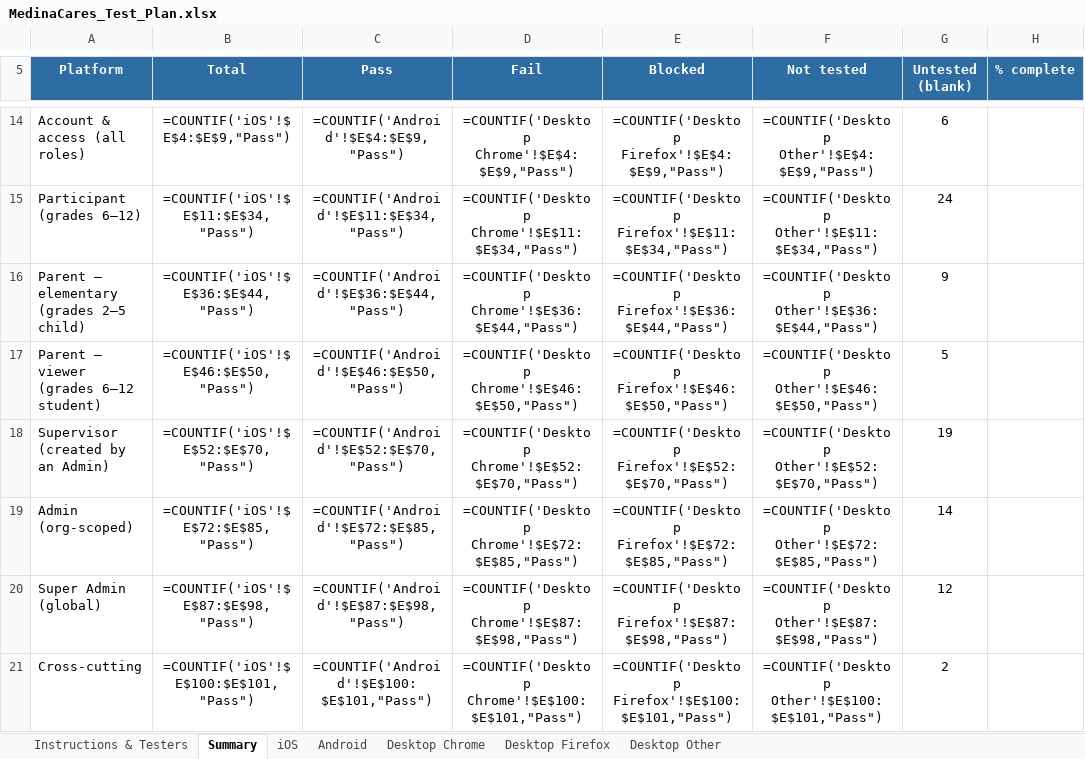
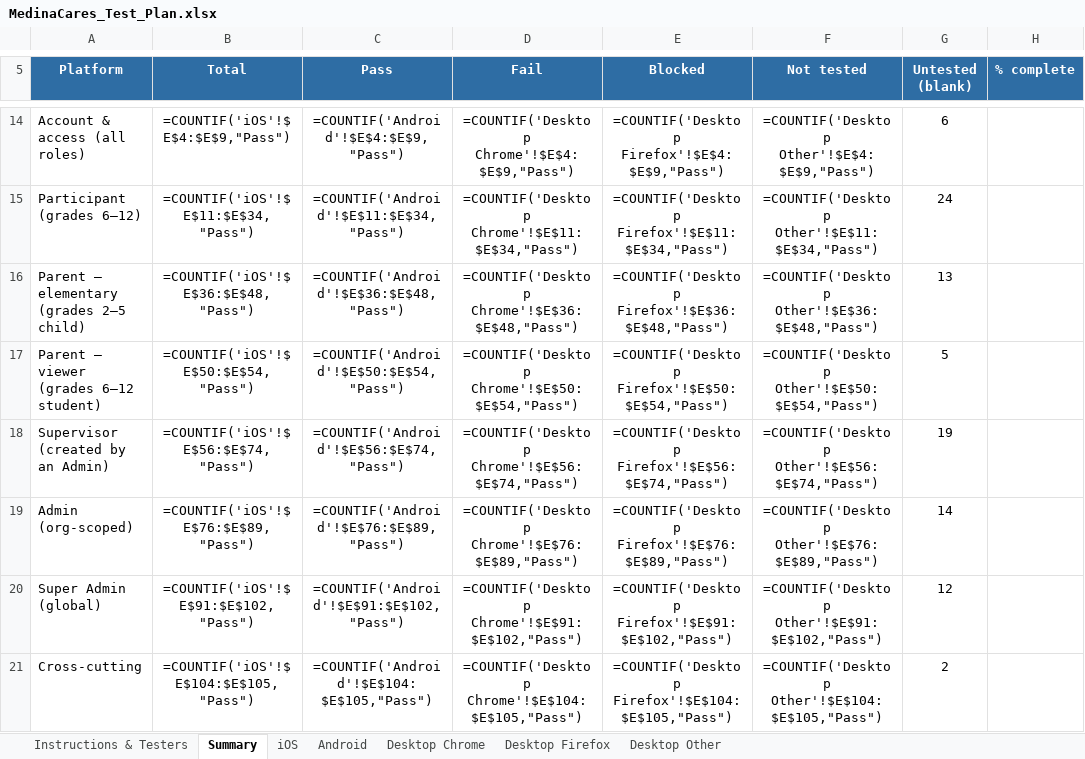
Before and after one commit to mcc-del/VSMS, an Excel workbook: MedinaCares_Test_Plan.xlsx, sheet Summary, drawn as a sheet; only a part is shown, gaps mark what is left out; values as stored, in another font and other column widths than the file's, no borders; formulas without a stored value are shown as written; the diff covers the shown part only; the diff names each change by its address in the sheet, - before the commit and + after, or states it on an @@ line.

```diff
--- a/MedinaCares_Test_Plan.xlsx (sheet Summary)
+++ b/MedinaCares_Test_Plan.xlsx (sheet Summary)
-B16 (Total): =COUNTIF('iOS'!$E$36:$E$44,"Pass")
+B16 (Total): =COUNTIF('iOS'!$E$36:$E$48,"Pass")
-C16 (Pass): =COUNTIF('Android'!$E$36:$E$44,"Pass")
+C16 (Pass): =COUNTIF('Android'!$E$36:$E$48,"Pass")
-D16 (Fail): =COUNTIF('Desktop Chrome'!$E$36:$E$44,"Pass")
+D16 (Fail): =COUNTIF('Desktop Chrome'!$E$36:$E$48,"Pass")
-E16 (Blocked): =COUNTIF('Desktop Firefox'!$E$36:$E$44,"Pass")
+E16 (Blocked): =COUNTIF('Desktop Firefox'!$E$36:$E$48,"Pass")
-F16 (Not tested): =COUNTIF('Desktop Other'!$E$36:$E$44,"Pass")
+F16 (Not tested): =COUNTIF('Desktop Other'!$E$36:$E$48,"Pass")
-G16 (Untested (blank)): 9
+G16 (Untested (blank)): 13
-B17 (Total): =COUNTIF('iOS'!$E$46:$E$50,"Pass")
+B17 (Total): =COUNTIF('iOS'!$E$50:$E$54,"Pass")
-C17 (Pass): =COUNTIF('Android'!$E$46:$E$50,"Pass")
+C17 (Pass): =COUNTIF('Android'!$E$50:$E$54,"Pass")
-D17 (Fail): =COUNTIF('Desktop Chrome'!$E$46:$E$50,"Pass")
+D17 (Fail): =COUNTIF('Desktop Chrome'!$E$50:$E$54,"Pass")
-E17 (Blocked): =COUNTIF('Desktop Firefox'!$E$46:$E$50,"Pass")
+E17 (Blocked): =COUNTIF('Desktop Firefox'!$E$50:$E$54,"Pass")
-F17 (Not tested): =COUNTIF('Desktop Other'!$E$46:$E$50,"Pass")
+F17 (Not tested): =COUNTIF('Desktop Other'!$E$50:$E$54,"Pass")
-B18 (Total): =COUNTIF('iOS'!$E$52:$E$70,"Pass")
+B18 (Total): =COUNTIF('iOS'!$E$56:$E$74,"Pass")
-C18 (Pass): =COUNTIF('Android'!$E$52:$E$70,"Pass")
+C18 (Pass): =COUNTIF('Android'!$E$56:$E$74,"Pass")
-D18 (Fail): =COUNTIF('Desktop Chrome'!$E$52:$E$70,"Pass")
+D18 (Fail): =COUNTIF('Desktop Chrome'!$E$56:$E$74,"Pass")
-E18 (Blocked): =COUNTIF('Desktop Firefox'!$E$52:$E$70,"Pass")
+E18 (Blocked): =COUNTIF('Desktop Firefox'!$E$56:$E$74,"Pass")
-F18 (Not tested): =COUNTIF('Desktop Other'!$E$52:$E$70,"Pass")
+F18 (Not tested): =COUNTIF('Desktop Other'!$E$56:$E$74,"Pass")
-B19 (Total): =COUNTIF('iOS'!$E$72:$E$85,"Pass")
+B19 (Total): =COUNTIF('iOS'!$E$76:$E$89,"Pass")
-C19 (Pass): =COUNTIF('Android'!$E$72:$E$85,"Pass")
+C19 (Pass): =COUNTIF('Android'!$E$76:$E$89,"Pass")
-D19 (Fail): =COUNTIF('Desktop Chrome'!$E$72:$E$85,"Pass")
+D19 (Fail): =COUNTIF('Desktop Chrome'!$E$76:$E$89,"Pass")
-E19 (Blocked): =COUNTIF('Desktop Firefox'!$E$72:$E$85,"Pass")
+E19 (Blocked): =COUNTIF('Desktop Firefox'!$E$76:$E$89,"Pass")
-F19 (Not tested): =COUNTIF('Desktop Other'!$E$72:$E$85,"Pass")
+F19 (Not tested): =COUNTIF('Desktop Other'!$E$76:$E$89,"Pass")
-B20 (Total): =COUNTIF('iOS'!$E$87:$E$98,"Pass")
+B20 (Total): =COUNTIF('iOS'!$E$91:$E$102,"Pass")
-C20 (Pass): =COUNTIF('Android'!$E$87:$E$98,"Pass")
+C20 (Pass): =COUNTIF('Android'!$E$91:$E$102,"Pass")
-D20 (Fail): =COUNTIF('Desktop Chrome'!$E$87:$E$98,"Pass")
+D20 (Fail): =COUNTIF('Desktop Chrome'!$E$91:$E$102,"Pass")
-E20 (Blocked): =COUNTIF('Desktop Firefox'!$E$87:$E$98,"Pass")
+E20 (Blocked): =COUNTIF('Desktop Firefox'!$E$91:$E$102,"Pass")
-F20 (Not tested): =COUNTIF('Desktop Other'!$E$87:$E$98,"Pass")
+F20 (Not tested): =COUNTIF('Desktop Other'!$E$91:$E$102,"Pass")
-B21 (Total): =COUNTIF('iOS'!$E$100:$E$101,"Pass")
+B21 (Total): =COUNTIF('iOS'!$E$104:$E$105,"Pass")
-C21 (Pass): =COUNTIF('Android'!$E$100:$E$101,"Pass")
+C21 (Pass): =COUNTIF('Android'!$E$104:$E$105,"Pass")
-D21 (Fail): =COUNTIF('Desktop Chrome'!$E$100:$E$101,"Pass")
+D21 (Fail): =COUNTIF('Desktop Chrome'!$E$104:$E$105,"Pass")
-E21 (Blocked): =COUNTIF('Desktop Firefox'!$E$100:$E$101,"Pass")
+E21 (Blocked): =COUNTIF('Desktop Firefox'!$E$104:$E$105,"Pass")
-F21 (Not tested): =COUNTIF('Desktop Other'!$E$100:$E$101,"Pass")
+F21 (Not tested): =COUNTIF('Desktop Other'!$E$104:$E$105,"Pass")
```
Also changed, not shown: 35 edited cells elsewhere in this sheet, sheet iOS, sheet Android, sheet Desktop Other, sheet Desktop Chrome, sheet Desktop Firefox.
